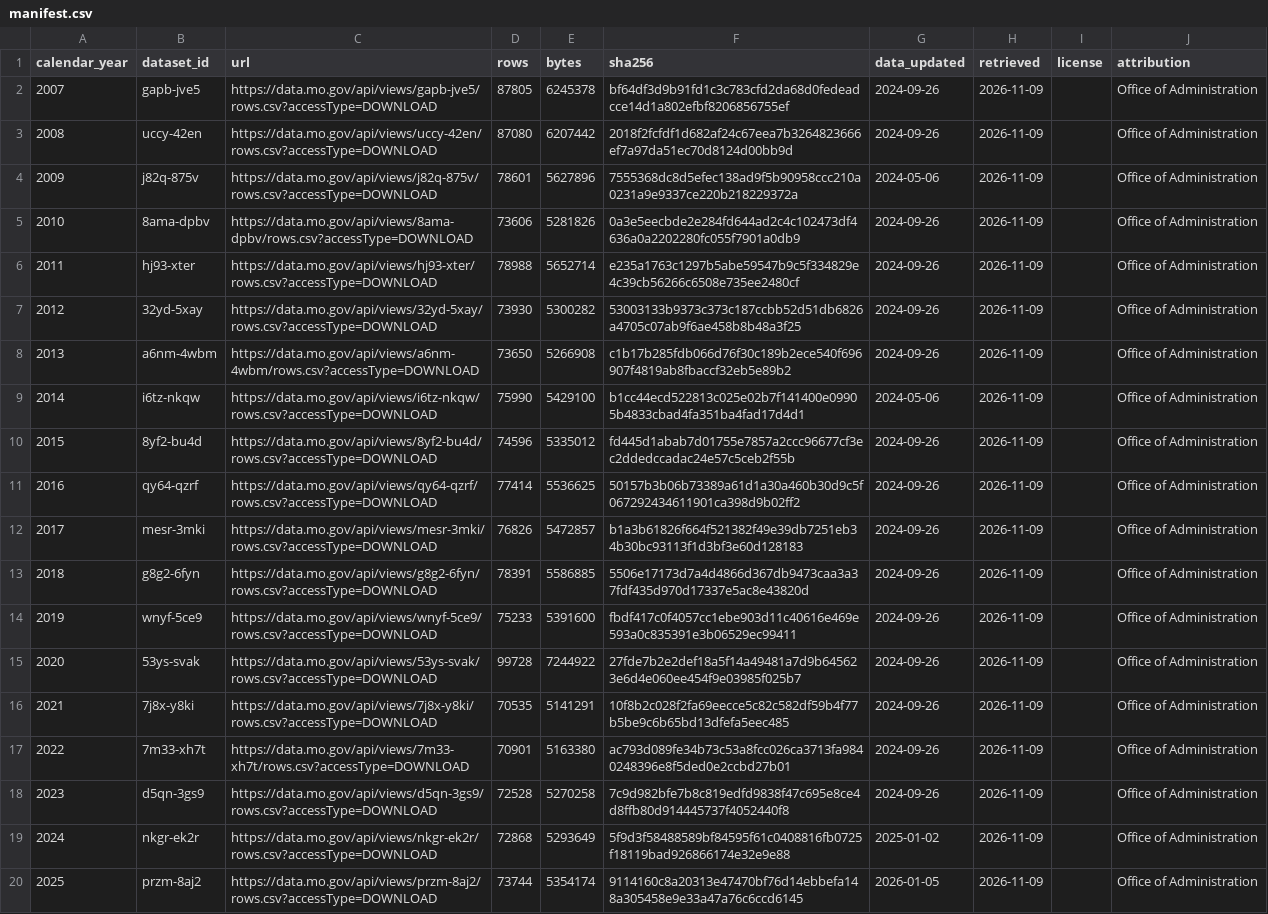
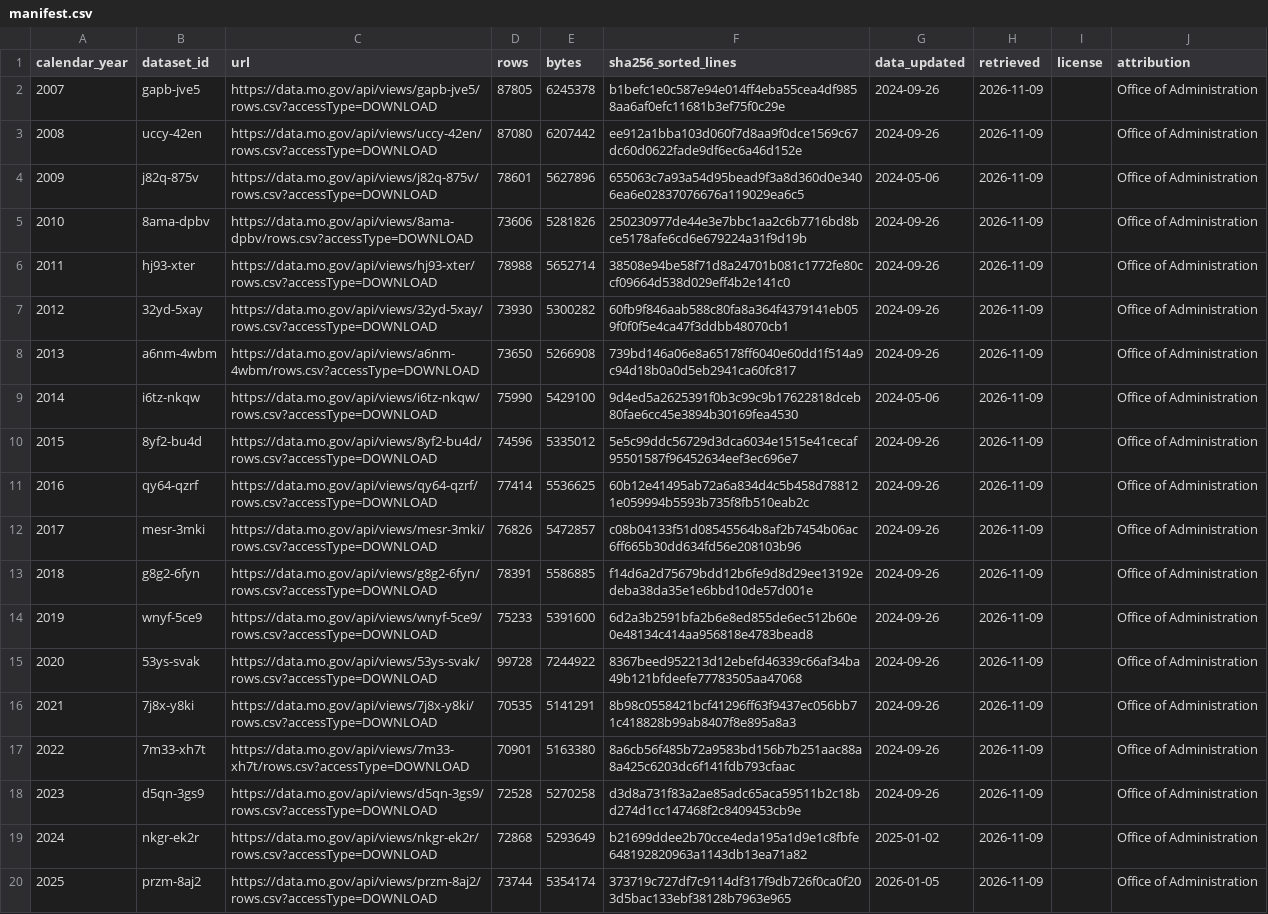
Before and after one commit to piercetaylor/mo-workforce-dashboard, a CSV file: data/manifest.csv, drawn as a sheet; the diff names each change by its address in the sheet, - before the commit and + after, or states it on an @@ line.

Commit message:
fix: hash sorted lines because portal row order varies

```diff
--- a/data/manifest.csv
+++ b/data/manifest.csv
-F1: sha256
+F1: sha256_sorted_lines
-F2 (sha256_sorted_lines): bf64df3d9b91fd1c3c783cfd2da68d0fedeadcce14d1a802efbf8206856755ef
+F2 (sha256_sorted_lines): b1befc1e0c587e94e014ff4eba55cea4df9858aa6af0efc11681b3ef75f0c29e
-F3 (sha256_sorted_lines): 2018f2fcfdf1d682af24c67eea7b3264823666ef7a97da51ec70d8124d00bb9d
+F3 (sha256_sorted_lines): ee912a1bba103d060f7d8aa9f0dce1569c67dc60d0622fade9df6ec6a46d152e
-F4 (sha256_sorted_lines): 7555368dc8d5efec138ad9f5b90958ccc210a0231a9e9337ce220b218229372a
+F4 (sha256_sorted_lines): 655063c7a93a54d95bead9f3a8d360d0e3406ea6e02837076676a119029ea6c5
-F5 (sha256_sorted_lines): 0a3e5eecbde2e284fd644ad2c4c102473df4636a0a2202280fc055f7901a0db9
+F5 (sha256_sorted_lines): 250230977de44e3e7bbc1aa2c6b7716bd8bce5178afe6cd6e679224a31f9d19b
-F6 (sha256_sorted_lines): e235a1763c1297b5abe59547b9c5f334829e4c39cb56266c6508e735ee2480cf
+F6 (sha256_sorted_lines): 38508e94be58f71d8a24701b081c1772fe80ccf09664d538d029eff4b2e141c0
-F7 (sha256_sorted_lines): 53003133b9373c373c187ccbb52d51db6826a4705c07ab9f6ae458b8b48a3f25
+F7 (sha256_sorted_lines): 60fb9f846aab588c80fa8a364f4379141eb059f0f0f5e4ca47f3ddbb48070cb1
-F8 (sha256_sorted_lines): c1b17b285fdb066d76f30c189b2ece540f696907f4819ab8fbaccf32eb5e89b2
+F8 (sha256_sorted_lines): 739bd146a06e8a65178ff6040e60dd1f514a9c94d18b0a0d5eb2941ca60fc817
-F9 (sha256_sorted_lines): b1cc44ecd522813c025e02b7f141400e09905b4833cbad4fa351ba4fad17d4d1
+F9 (sha256_sorted_lines): 9d4ed5a2625391f0b3c99c9b17622818dceb80fae6cc45e3894b30169fea4530
-F10 (sha256_sorted_lines): fd445d1abab7d01755e7857a2ccc96677cf3ec2ddedccadac24e57c5ceb2f55b
+F10 (sha256_sorted_lines): 5e5c99ddc56729d3dca6034e1515e41cecaf95501587f96452634eef3ec696e7
-F11 (sha256_sorted_lines): 50157b3b06b73389a61d1a30a460b30d9c5f067292434611901ca398d9b02ff2
+F11 (sha256_sorted_lines): 60b12e41495ab72a6a834d4c5b458d788121e059994b5593b735f8fb510eab2c
-F12 (sha256_sorted_lines): b1a3b61826f664f521382f49e39db7251eb34b30bc93113f1d3bf3e60d128183
+F12 (sha256_sorted_lines): c08b04133f51d08545564b8af2b7454b06ac6ff665b30dd634fd56e208103b96
-F13 (sha256_sorted_lines): 5506e17173d7a4d4866d367db9473caa3a37fdf435d970d17337e5ac8e43820d
+F13 (sha256_sorted_lines): f14d6a2d75679bdd12b6fe9d8d29ee13192edeba38da35e1e6bbd10de57d001e
-F14 (sha256_sorted_lines): fbdf417c0f4057cc1ebe903d11c40616e469e593a0c835391e3b06529ec99411
+F14 (sha256_sorted_lines): 6d2a3b2591bfa2b6e8ed855de6ec512b60e0e48134c414aa956818e4783bead8
-F15 (sha256_sorted_lines): 27fde7b2e2def18a5f14a49481a7d9b645623e6d4e060ee454f9e03985f025b7
+F15 (sha256_sorted_lines): 8367beed952213d12ebefd46339c66af34ba49b121bfdeefe77783505aa47068
-F16 (sha256_sorted_lines): 10f8b2c028f2fa69eecce5c82c582df59b4f77b5be9c6b65bd13dfefa5eec485
+F16 (sha256_sorted_lines): 8b98c0558421bcf41296ff63f9437ec056bb71c418828b99ab8407f8e895a8a3
-F17 (sha256_sorted_lines): ac793d089fe34b73c53a8fcc026ca3713fa9840248396e8f5ded0e2ccbd27b01
+F17 (sha256_sorted_lines): 8a6cb56f485b72a9583bd156b7b251aac88a8a425c6203dc6f141fdb793cfaac
-F18 (sha256_sorted_lines): 7c9d982bfe7b8c819edfd9838f47c695e8ce4d8ffb80d914445737f4052440f8
+F18 (sha256_sorted_lines): d3d8a731f83a2ae85adc65aca59511b2c18bd274d1cc147468f2c8409453cb9e
-F19 (sha256_sorted_lines): 5f9d3f58488589bf84595f61c0408816fb0725f18119bad926866174e32e9e88
+F19 (sha256_sorted_lines): b21699ddee2b70cce4eda195a1d9e1c8fbfe648192820963a1143db13ea71a82
-F20 (sha256_sorted_lines): 9114160c8a20313e47470bf76d14ebbefa148a305458e9e33a47a76c6ccd6145
+F20 (sha256_sorted_lines): 373719c727df7c9114df317f9db726f0ca0f203d5bac133ebf38128b7963e965
```
Also changed, not shown: 2 other files.
